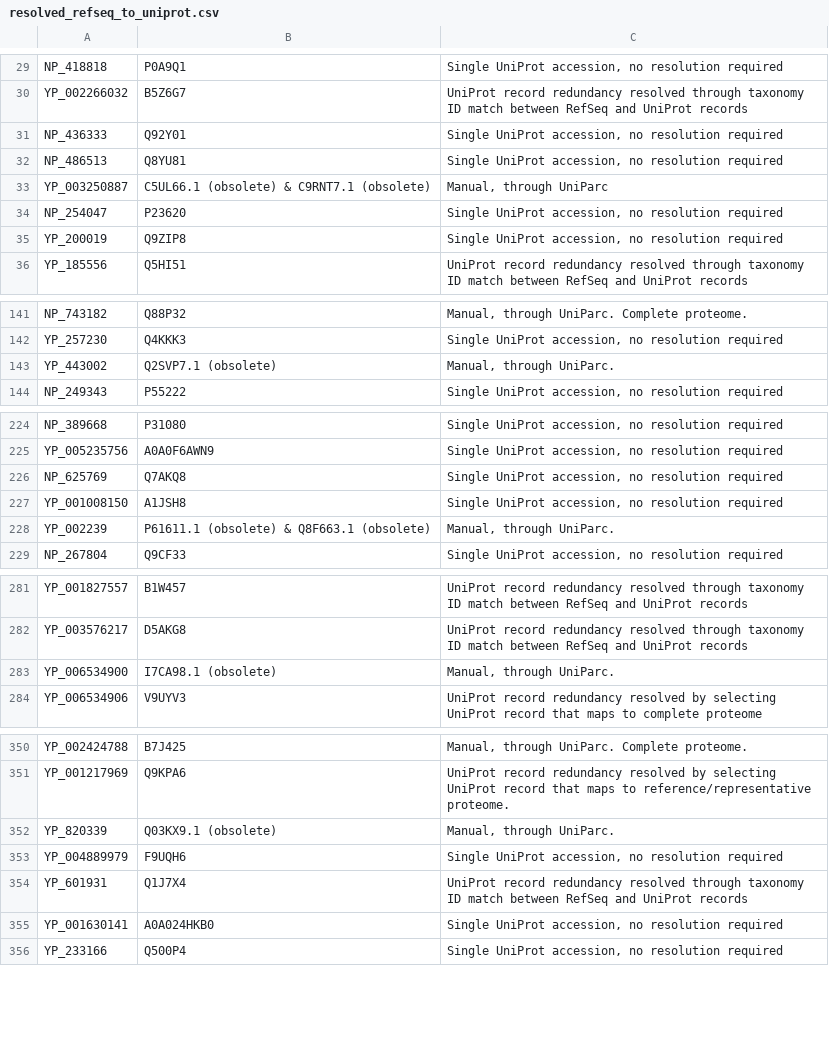
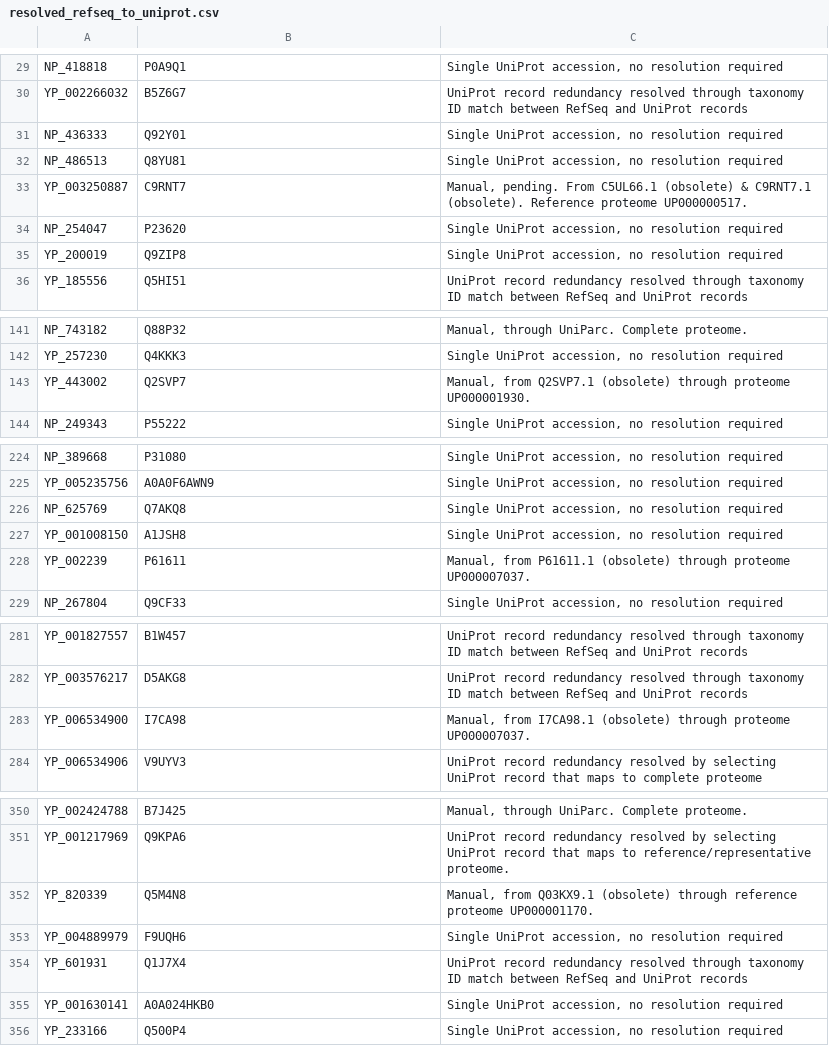
Before and after one commit to ErillLab/collectf, a CSV file: scripts/uniprot_migration/data/resolved_refseq_to_uniprot.csv, drawn as a sheet; only a part is shown, gaps mark what is left out; the diff covers the shown part only.

Commit message:
Update resolved_refseq_to_uniprot.csv

```diff
--- a/scripts/uniprot_migration/data/resolved_refseq_to_uniprot.csv
+++ b/scripts/uniprot_migration/data/resolved_refseq_to_uniprot.csv
@@ -32,3 +32,3 @@ NP_436333,Q92Y01,"Single UniProt accession, no resolution required"
 NP_486513,Q8YU81,"Single UniProt accession, no resolution required"
-YP_003250887,C5UL66.1 (obsolete) & C9RNT7.1 (obsolete),"Manual, through UniParc"
+YP_003250887,C9RNT7,"Manual, pending. From C5UL66.1 (obsolete) & C9RNT7.1 (obsolete). Reference proteome UP000000517."
 NP_254047,P23620,"Single UniProt accession, no resolution required"
@@ -142,3 +142,3 @@ NP_743182,Q88P32,"Manual, through UniParc. Complete proteome."
 YP_257230,Q4KKK3,"Single UniProt accession, no resolution required"
-YP_443002,Q2SVP7.1 (obsolete),"Manual, through UniParc."
+YP_443002,Q2SVP7,"Manual, from Q2SVP7.1 (obsolete) through proteome UP000001930."
 NP_249343,P55222,"Single UniProt accession, no resolution required"
@@ -227,3 +227,3 @@ NP_625769,Q7AKQ8,"Single UniProt accession, no resolution required"
 YP_001008150,A1JSH8,"Single UniProt accession, no resolution required"
-YP_002239,P61611.1 (obsolete) & Q8F663.1 (obsolete),"Manual, through UniParc."
+YP_002239,P61611,"Manual, from P61611.1 (obsolete) through proteome UP000007037."
 NP_267804,Q9CF33,"Single UniProt accession, no resolution required"
@@ -282,3 +282,3 @@ YP_001827557,B1W457,UniProt record redundancy resolved through taxonomy ID match
 YP_003576217,D5AKG8,UniProt record redundancy resolved through taxonomy ID match between RefSeq and UniProt records
-YP_006534900,I7CA98.1 (obsolete),"Manual, through UniParc."
+YP_006534900,I7CA98,"Manual, from I7CA98.1 (obsolete) through proteome UP000007037."
 YP_006534906,V9UYV3,UniProt record redundancy resolved by selecting UniProt record that maps to complete proteome
@@ -351,3 +351,3 @@ YP_002424788,B7J425,"Manual, through UniParc. Complete proteome."
 YP_001217969,Q9KPA6, UniProt record redundancy resolved by selecting UniProt record that maps to reference/representative proteome.
-YP_820339,Q03KX9.1 (obsolete),"Manual, through UniParc."
+YP_820339,Q5M4N8,"Manual, from Q03KX9.1 (obsolete) through reference proteome UP000001170."
 YP_004889979,F9UQH6,"Single UniProt accession, no resolution required"
```
Also changed, not shown: 6 edited cells elsewhere in this file.
